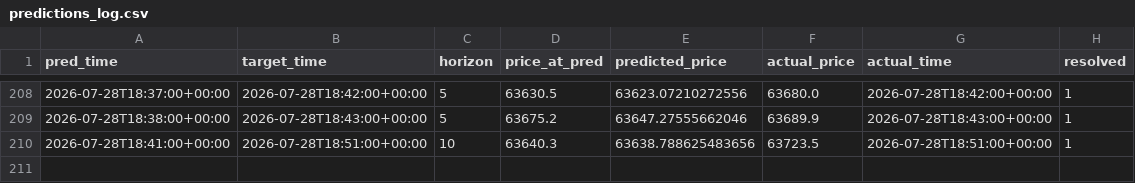
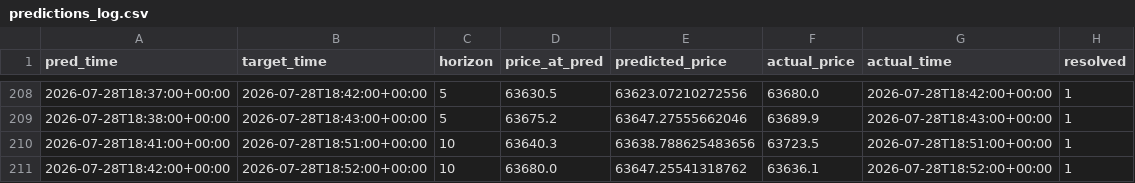
Before and after one commit to fuattonget/btc_xgboost, a CSV file: data/predictions_log.csv, drawn as a sheet; only a part is shown, gaps mark what is left out; the diff names each change by its address in the sheet, - before the commit and + after, or states it on an @@ line.

Commit message:
Update prediction log (210 resolved predictions)

```diff
--- a/data/predictions_log.csv
+++ b/data/predictions_log.csv
+row 211: 2026-07-28T18:42:00+00:00 | 2026-07-28T18:52:00+00:00 | 10 | 63680.0 | 63647.25541318762 | 63636.1 | 2026-07-28T18:52:00+00:00 | 1
```
